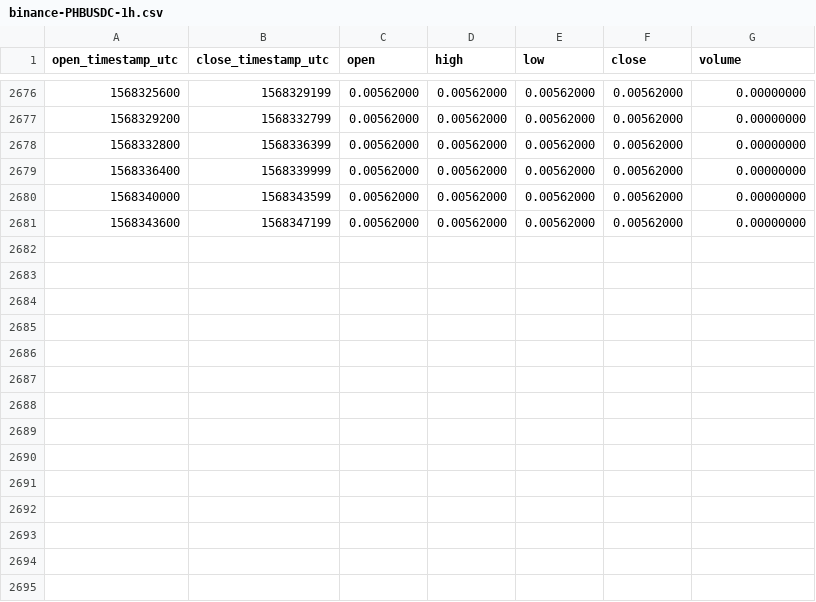
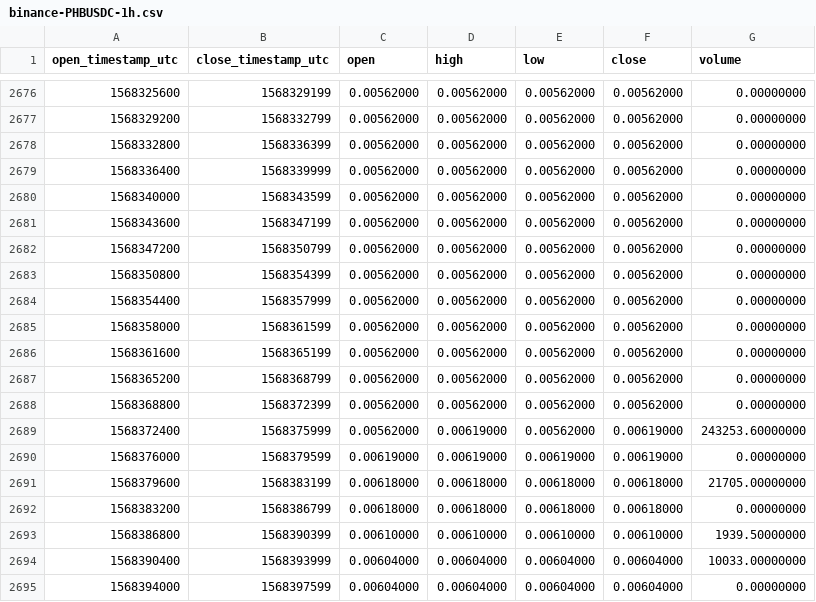
Before and after one commit to cryptobigbro/binance-PHBUSDC, a CSV file: binance-PHBUSDC-1h.csv, drawn as a sheet; only a part is shown, gaps mark what is left out; the diff names each change by its address in the sheet, - before the commit and + after, or states it on an @@ line.

Commit message:
Update OHLCV data.

```diff
--- a/binance-PHBUSDC-1h.csv
+++ b/binance-PHBUSDC-1h.csv
+row 2682: 1568347200 | 1568350799 | 0.00562000 | 0.00562000 | 0.00562000 | 0.00562000 | 0.00000000
+row 2683: 1568350800 | 1568354399 | 0.00562000 | 0.00562000 | 0.00562000 | 0.00562000 | 0.00000000
+row 2684: 1568354400 | 1568357999 | 0.00562000 | 0.00562000 | 0.00562000 | 0.00562000 | 0.00000000
+row 2685: 1568358000 | 1568361599 | 0.00562000 | 0.00562000 | 0.00562000 | 0.00562000 | 0.00000000
+row 2686: 1568361600 | 1568365199 | 0.00562000 | 0.00562000 | 0.00562000 | 0.00562000 | 0.00000000
+row 2687: 1568365200 | 1568368799 | 0.00562000 | 0.00562000 | 0.00562000 | 0.00562000 | 0.00000000
+row 2688: 1568368800 | 1568372399 | 0.00562000 | 0.00562000 | 0.00562000 | 0.00562000 | 0.00000000
+row 2689: 1568372400 | 1568375999 | 0.00562000 | 0.00619000 | 0.00562000 | 0.00619000 | 243253.60000000
+row 2690: 1568376000 | 1568379599 | 0.00619000 | 0.00619000 | 0.00619000 | 0.00619000 | 0.00000000
+row 2691: 1568379600 | 1568383199 | 0.00618000 | 0.00618000 | 0.00618000 | 0.00618000 | 21705.00000000
+row 2692: 1568383200 | 1568386799 | 0.00618000 | 0.00618000 | 0.00618000 | 0.00618000 | 0.00000000
+row 2693: 1568386800 | 1568390399 | 0.00610000 | 0.00610000 | 0.00610000 | 0.00610000 | 1939.50000000
+row 2694: 1568390400 | 1568393999 | 0.00604000 | 0.00604000 | 0.00604000 | 0.00604000 | 10033.00000000
+row 2695: 1568394000 | 1568397599 | 0.00604000 | 0.00604000 | 0.00604000 | 0.00604000 | 0.00000000
```
